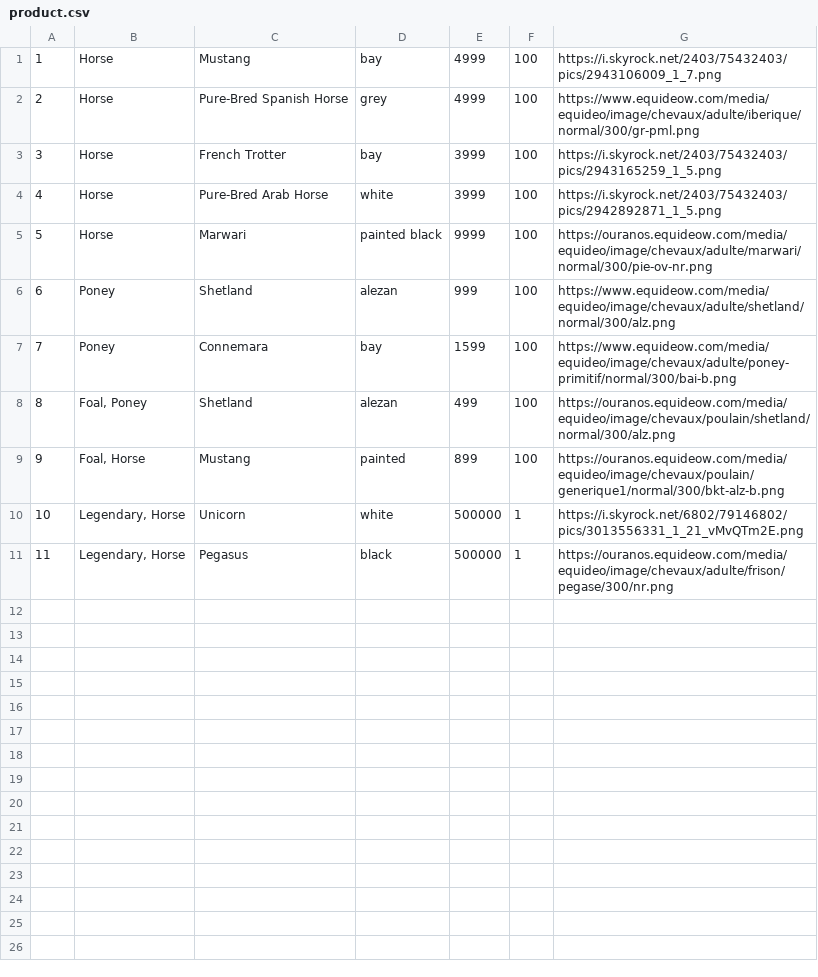
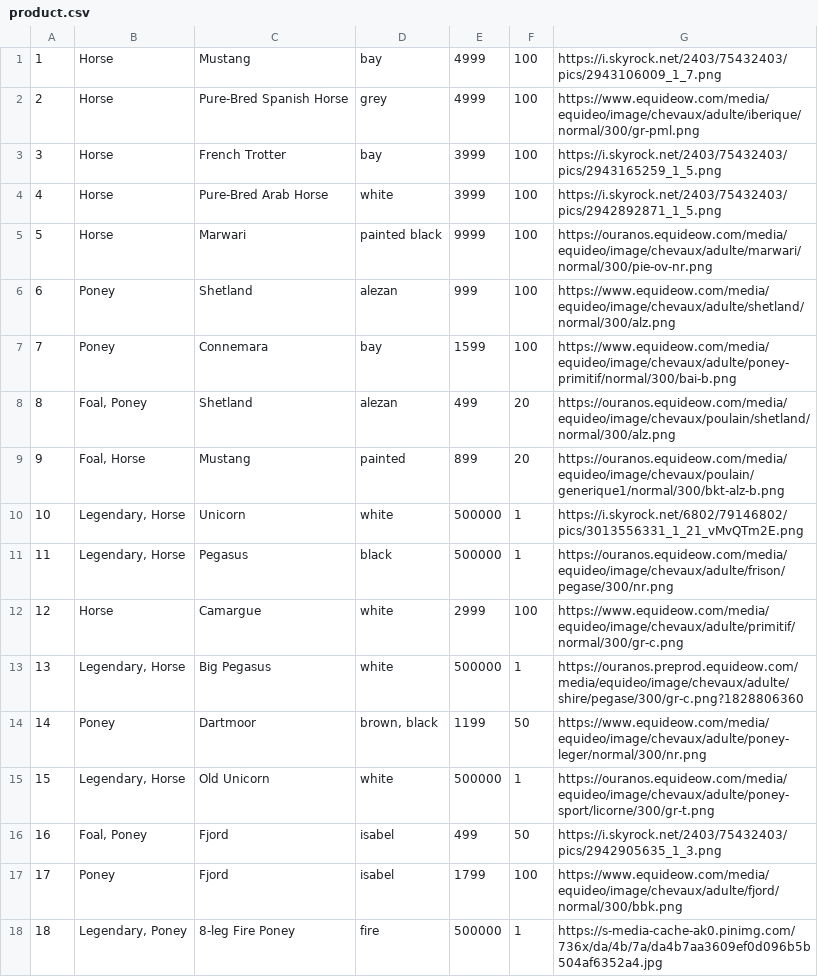
Before and after one commit to curquiza/42_Rush00_PHP, a CSV file: bdd/product.csv, drawn as a sheet.

Commit message:
all product + debut panier

```diff
--- a/bdd/product.csv
+++ b/bdd/product.csv
@@ -7,5 +7,12 @@
 7,Poney,Connemara,bay,1599,100,https://www.equideow.com/media/equideo/image/chevaux/adulte/poney-primitif/normal/300/bai-b.png
-8,"Foal, Poney",Shetland,alezan,499,100,https://ouranos.equideow.com/media/equideo/image/chevaux/poulain/shetland/normal/300/alz.png
-9,"Foal, Horse",Mustang,painted,899,100,https://ouranos.equideow.com/media/equideo/image/chevaux/poulain/generique1/normal/300/bkt-alz-b.png
+8,"Foal, Poney",Shetland,alezan,499,20,https://ouranos.equideow.com/media/equideo/image/chevaux/poulain/shetland/normal/300/alz.png
+9,"Foal, Horse",Mustang,painted,899,20,https://ouranos.equideow.com/media/equideo/image/chevaux/poulain/generique1/normal/300/bkt-alz-b.png
 10,"Legendary, Horse",Unicorn,white,500000,1,https://i.skyrock.net/6802/79146802/pics/3013556331_1_21_vMvQTm2E.png
 11,"Legendary, Horse",Pegasus,black,500000,1,https://ouranos.equideow.com/media/equideo/image/chevaux/adulte/frison/pegase/300/nr.png
+12,Horse,Camargue,white,2999,100,https://www.equideow.com/media/equideo/image/chevaux/adulte/primitif/normal/300/gr-c.png
+13,"Legendary, Horse",Big Pegasus,white,500000,1,https://ouranos.preprod.equideow.com/media/equideo/image/chevaux/adulte/shire/pegase/300/gr-c.png?1828806360
+14,Poney,Dartmoor,"brown, black",1199,50,https://www.equideow.com/media/equideo/image/chevaux/adulte/poney-leger/normal/300/nr.png
+15,"Legendary, Horse",Old Unicorn,white,500000,1,https://ouranos.equideow.com/media/equideo/image/chevaux/adulte/poney-sport/licorne/300/gr-t.png
+16,"Foal, Poney",Fjord,isabel,499,50,https://i.skyrock.net/2403/75432403/pics/2942905635_1_3.png
+17,Poney,Fjord,isabel,1799,100,https://www.equideow.com/media/equideo/image/chevaux/adulte/fjord/normal/300/bbk.png
+18,"Legendary, Poney",8-leg Fire Poney,fire,500000,1,https://s-media-cache-ak0.pinimg.com/736x/da/4b/7a/da4b7aa3609ef0d096b5b504af6352a4.jpg
```
Also changed, not shown: 4 other files.
